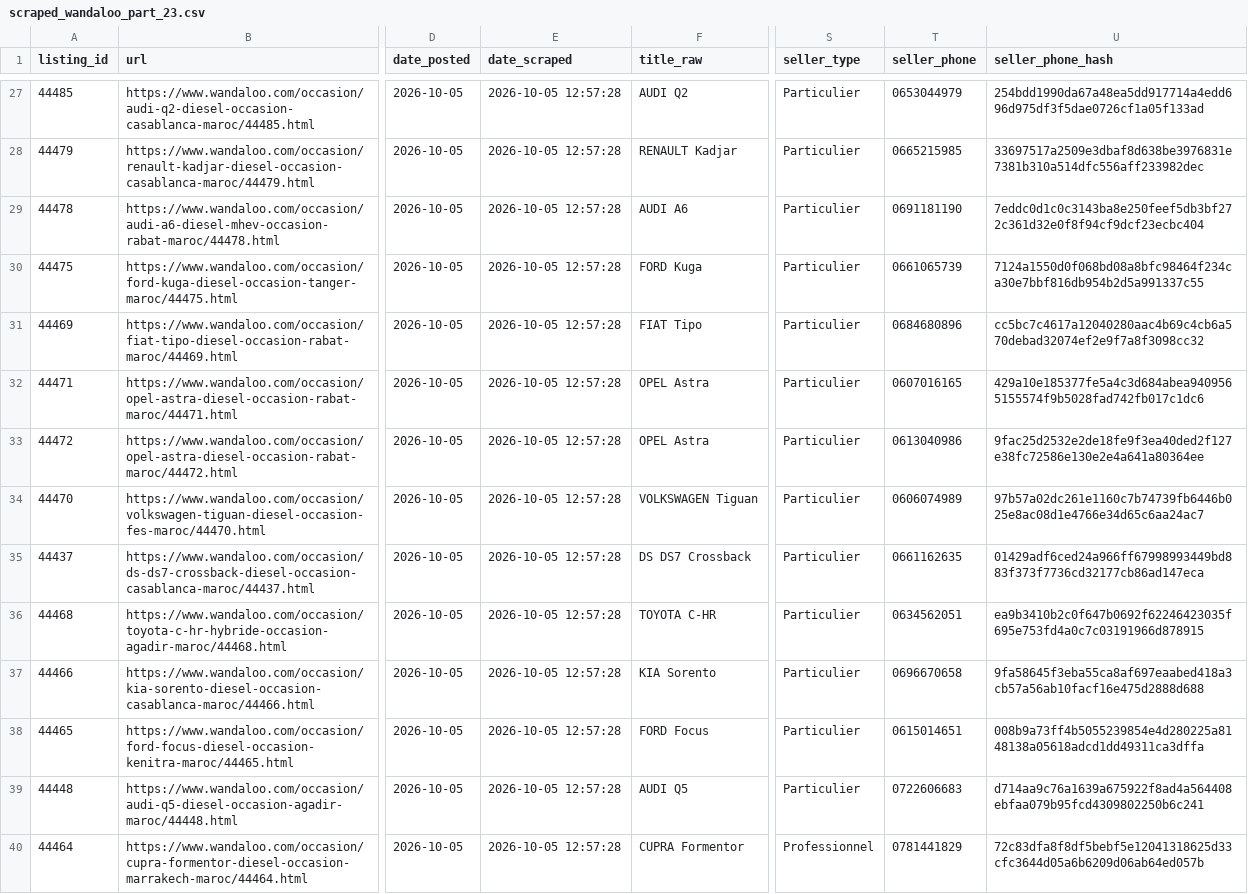
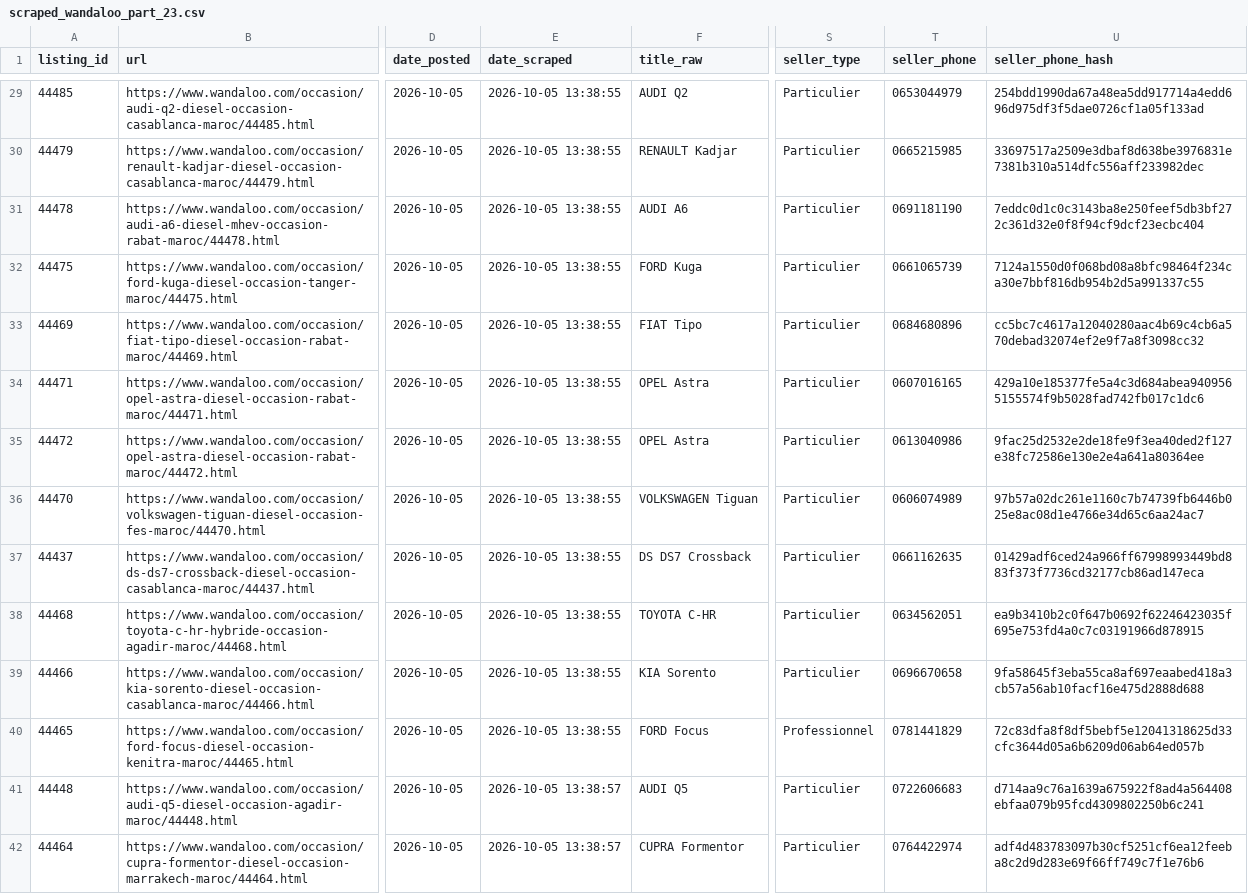
Before and after one commit to ayouboublouch/xgboost-car, a CSV file: data/raw/scraped_wandaloo_part_23.csv, drawn as a sheet; only a part is shown, gaps mark what is left out; addresses are those after the commit; the diff covers the shown part only; the diff names each change by its address in the sheet, - before the commit and + after, or states it on an @@ line.

```diff
--- a/data/raw/scraped_wandaloo_part_23.csv
+++ b/data/raw/scraped_wandaloo_part_23.csv
-E29:E40 (date_scraped): 2026-10-05 12:57:28
+E29:E40 (date_scraped): 2026-10-05 13:38:55
-S40 (seller_type): Particulier
+S40 (seller_type): Professionnel
-T40 (seller_phone): 0615014651
+T40 (seller_phone): 0781441829
-U40 (seller_phone_hash): 008b9a73ff4b5055239854e4d280225a8148138a05618adcd1dd49311ca3dffa
+U40 (seller_phone_hash): 72c83dfa8f8df5bebf5e12041318625d33cfc3644d05a6b6209d06ab64ed057b
-E41:E42 (date_scraped): 2026-10-05 12:57:28
+E41:E42 (date_scraped): 2026-10-05 13:38:57
-S42 (seller_type): Professionnel
+S42 (seller_type): Particulier
-T42 (seller_phone): 0781441829
+T42 (seller_phone): 0764422974
-U42 (seller_phone_hash): 72c83dfa8f8df5bebf5e12041318625d33cfc3644d05a6b6209d06ab64ed057b
+U42 (seller_phone_hash): adf4d483783097b30cf5251cf6ea12feeba8c2d9d283e69f66ff749c7f1e76b6
```
Also changed, not shown: 2 added rows and 68 edited cells elsewhere in this file, data/raw/scraped_wandaloo_part_1.csv, 7 other files.
